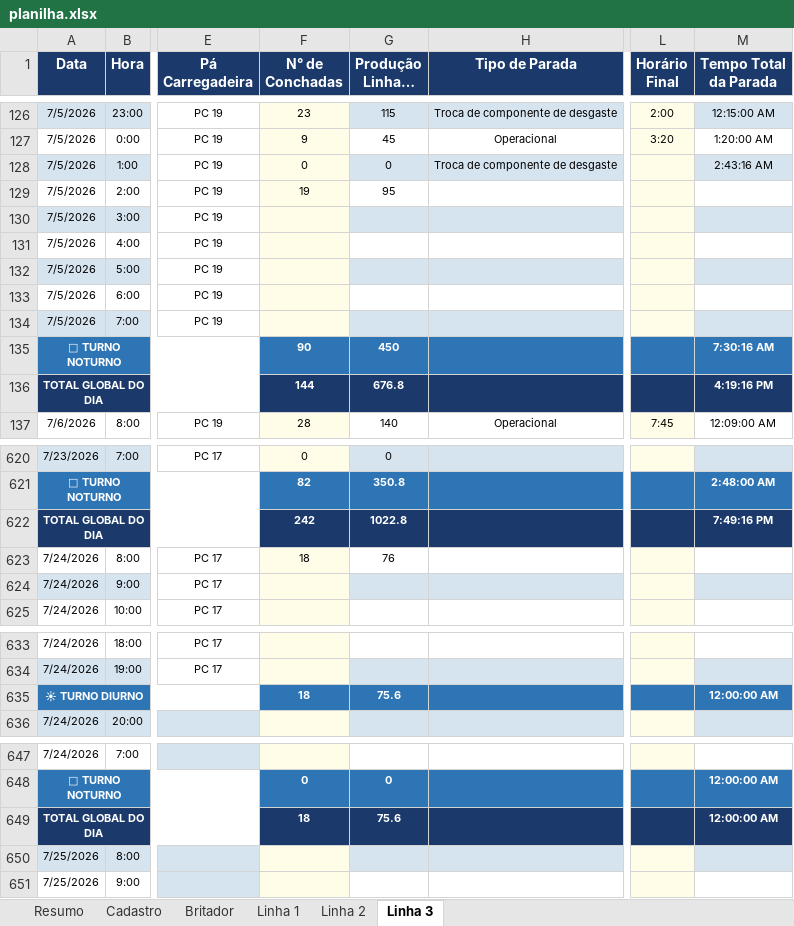
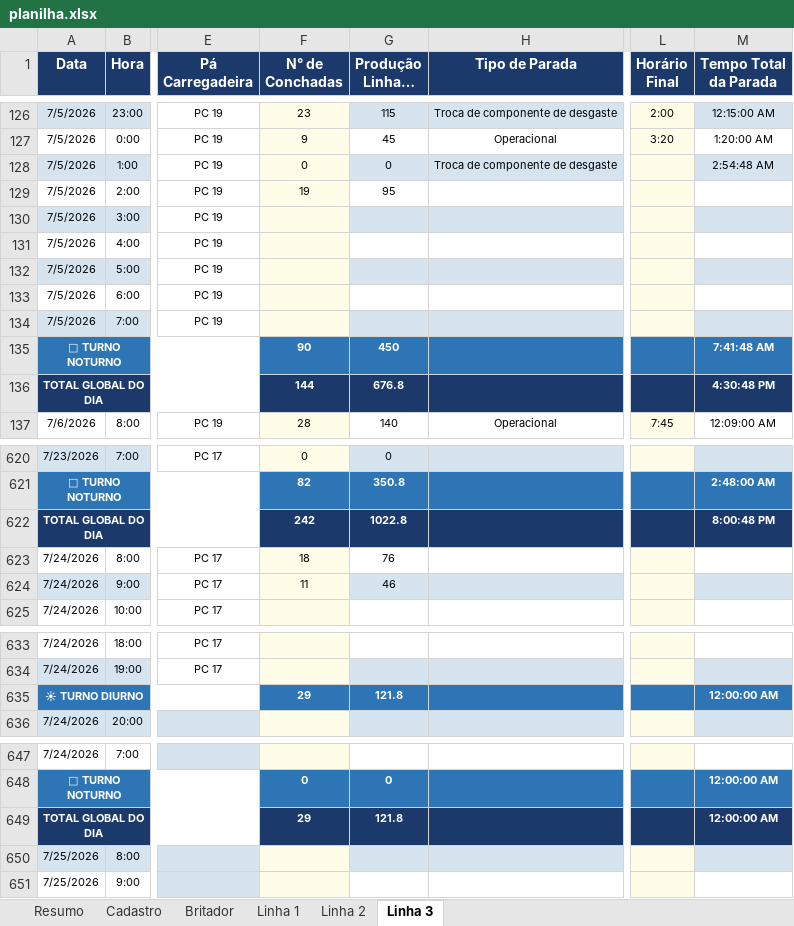
Before and after one commit to Plenz-code/BI-IMPACTANTES-PLANTA, an Excel workbook: planilha.xlsx, sheet Linha 3, drawn as a sheet; only a part is shown, gaps mark what is left out; long unchanged cells end in …; values as stored, in another font and other column widths than the file's, no borders; the diff covers the shown part only; the diff names each change by its address in the sheet, - before the commit and + after, or states it on an @@ line.

```diff
--- a/planilha.xlsx (sheet Linha 3)
+++ b/planilha.xlsx (sheet Linha 3)
-M128 (Tempo Total da Parada): 2:43:16 AM
+M128 (Tempo Total da Parada): 2:54:48 AM
-M135 (Tempo Total da Parada): 7:30:16 AM
+M135 (Tempo Total da Parada): 7:41:48 AM
-M136 (Tempo Total da Parada): 4:19:16 PM
+M136 (Tempo Total da Parada): 4:30:48 PM
-M622 (Tempo Total da Parada): 7:49:16 PM
+M622 (Tempo Total da Parada): 8:00:48 PM
-F624 (N° de Conchadas): (empty)
+F624 (N° de Conchadas): 11
-G624 (Produção Linha 3 (Hora a Hora)): (empty)
+G624 (Produção Linha 3 (Hora a Hora)): 46
-F635 (N° de Conchadas): 18
+F635 (N° de Conchadas): 29
-G635 (Produção Linha 3 (Hora a Hora)): 75.6
+G635 (Produção Linha 3 (Hora a Hora)): 121.8
-F649 (N° de Conchadas): 18
+F649 (N° de Conchadas): 29
-G649 (Produção Linha 3 (Hora a Hora)): 75.6
+G649 (Produção Linha 3 (Hora a Hora)): 121.8
```
Also changed, not shown: 2 edited cells elsewhere in this sheet, sheet Linha 1, sheet Britador, sheet Linha 2.
